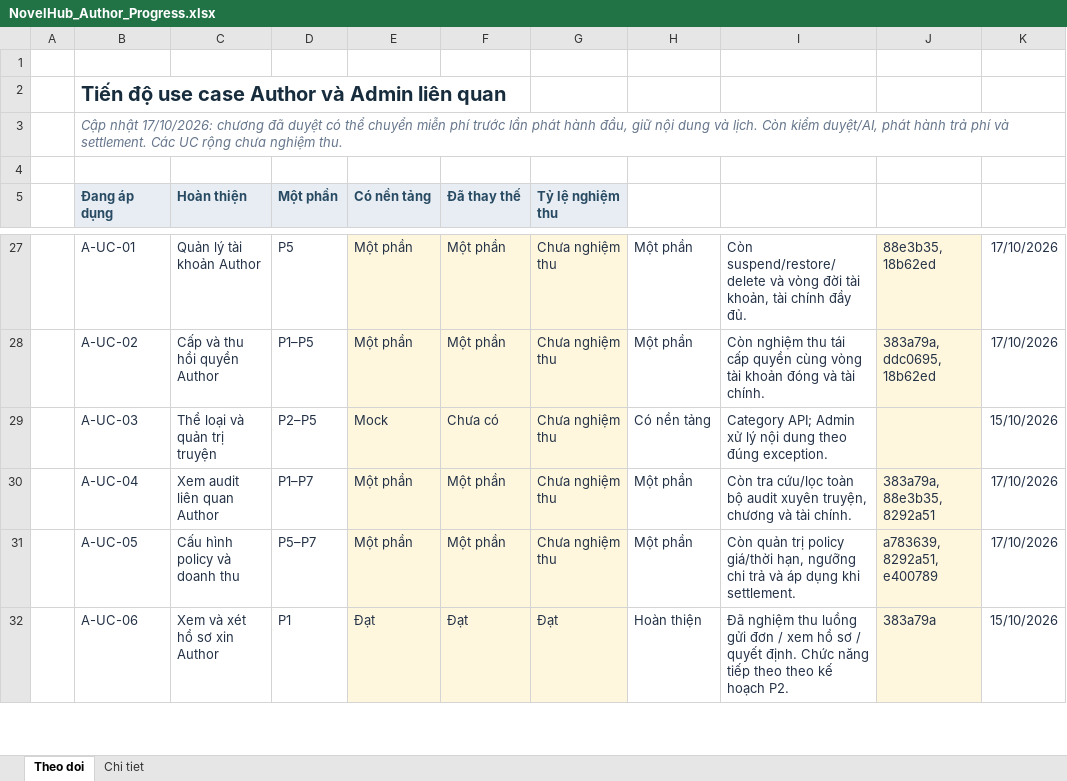
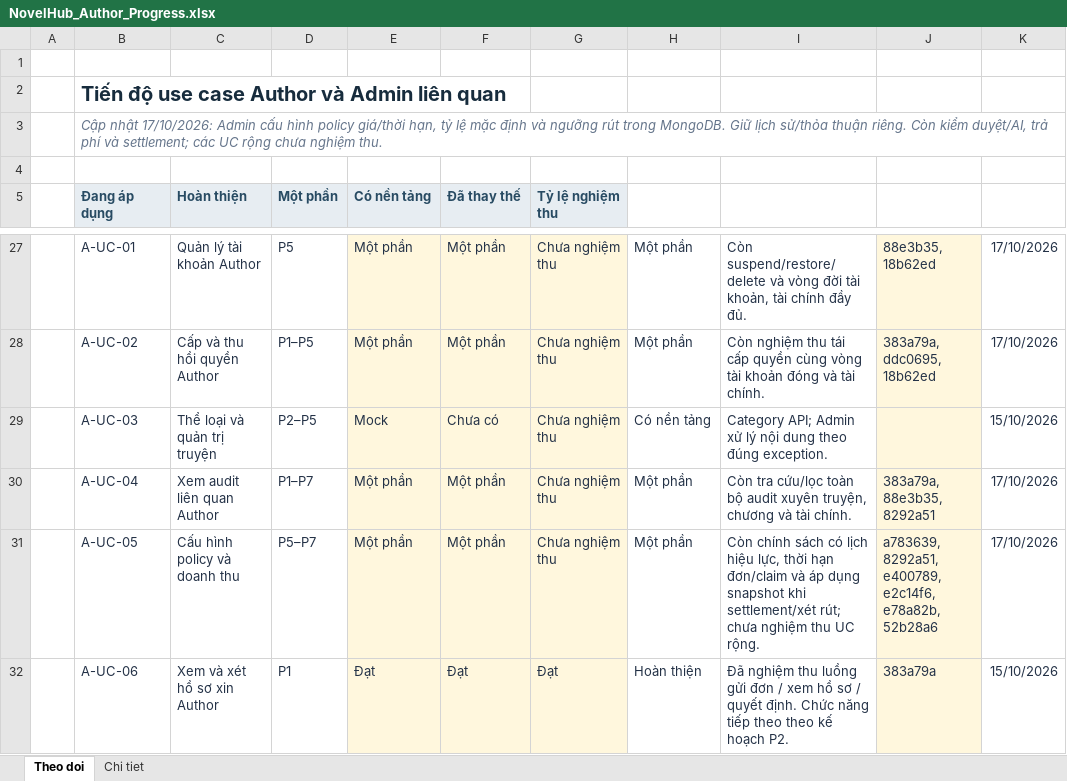
Before and after one commit to konfusee/novelhub, an Excel workbook: outputs/author-use-cases-01a13e25/NovelHub_Author_Progress.xlsx, sheet Theo doi, drawn as a sheet; only a part is shown, gaps mark what is left out; values as stored, in another font and other column widths than the file's, no borders; conditional formats and table styles not drawn; the diff names each change by its address in the sheet, - before the commit and + after, or states it on an @@ line.

Commit message:
docs(author-progress): track effective policy configuration milestones

```diff
--- a/outputs/author-use-cases-01a13e25/NovelHub_Author_Progress.xlsx (sheet Theo doi)
+++ b/outputs/author-use-cases-01a13e25/NovelHub_Author_Progress.xlsx (sheet Theo doi)
-B3 (Đang áp dụng): …nhật 17/10/2026: chương đã duyệt có thể chuyển miễn phí trước lần phát hành đầu, giữ nội dung và lịch. Còn kiểm duyệt/AI, phát hành trả phí và settlement. Các UC rộng…
+B3 (Đang áp dụng): …nhật 17/10/2026: Admin cấu hình policy giá/thời hạn, tỷ lệ mặc định và ngưỡng rút trong MongoDB. Giữ lịch sử/thỏa thuận riêng. Còn kiểm duyệt/AI, trả phí và settlement; các UC rộng…
-I31: Còn quản trị policy giá/thời hạn, ngưỡng chi trả và áp dụng khi settlement.
+I31: Còn chính sách có lịch hiệu lực, thời hạn đơn/claim và áp dụng snapshot khi settlement/xét rút; chưa nghiệm thu UC rộng.
-J31: a783639, 8292a51, e400789
+J31: a783639, 8292a51, e400789, e2c14f6, e78a82b, 52b28a6
```
Also changed, not shown: sheet Chi tiet.
